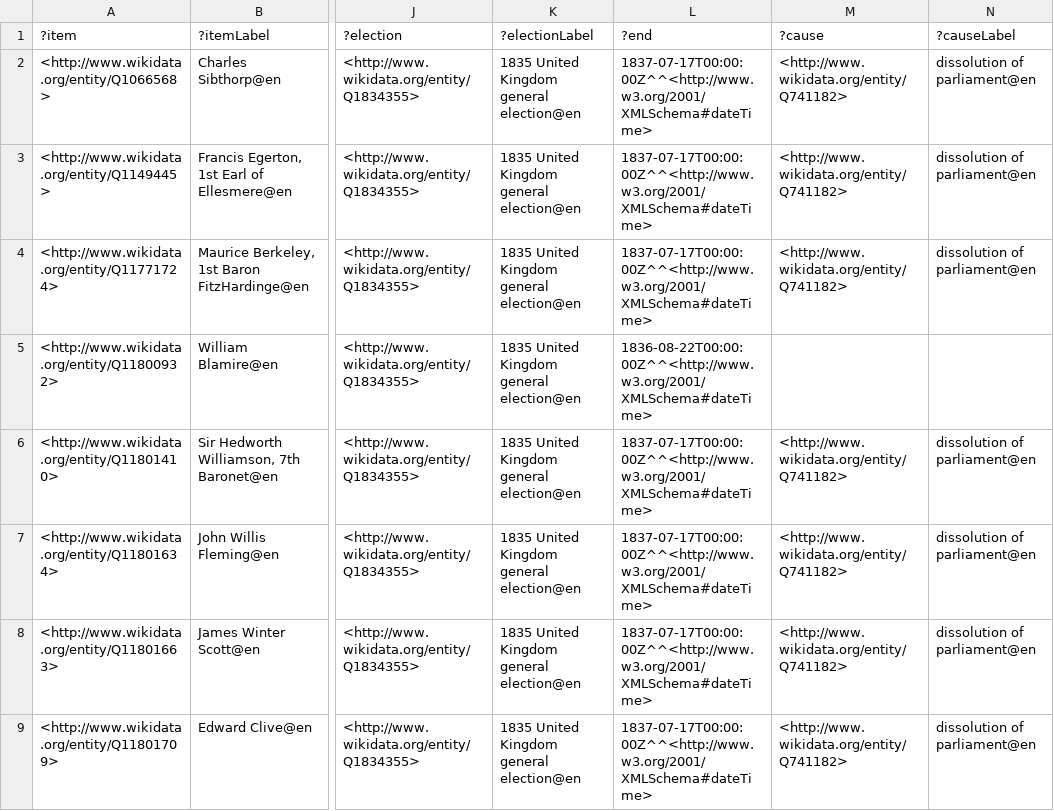
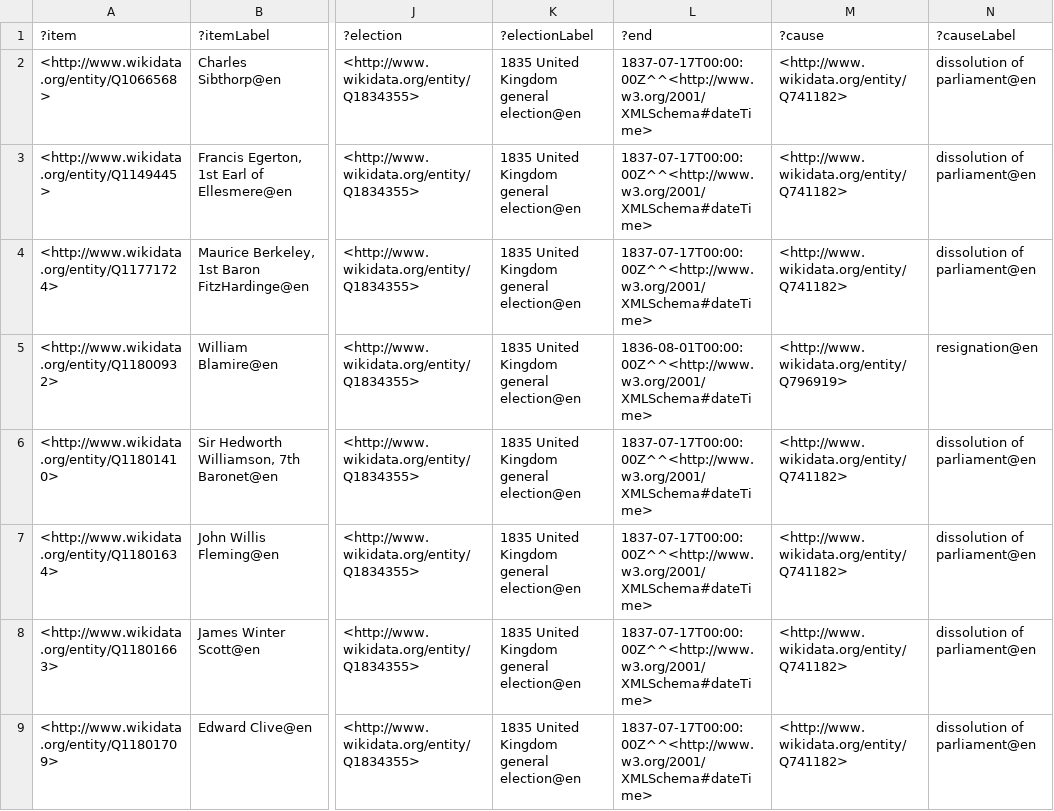
Before and after one commit to generalist/parliament, a TSV file: Q41582548.tsv, drawn as a sheet; only a part is shown, gaps mark what is left out; the diff covers the shown part only; the diff names each change by its address in the sheet, - before the commit and + after, or states it on an @@ line.

```diff
--- a/Q41582548.tsv
+++ b/Q41582548.tsv
-L5 (?end): 1836-08-22T00:00:00Z^^<http://www.w3.org/2001/XMLSchema#dateTime>
+L5 (?end): 1836-08-01T00:00:00Z^^<http://www.w3.org/2001/XMLSchema#dateTime>
-M5 (?cause): (empty)
+M5 (?cause): <http://www.wikidata.org/entity/Q796919>
-N5 (?causeLabel): (empty)
+N5 (?causeLabel): resignation@en
```
Also changed, not shown: 17 edited cells elsewhere in this file, Q41582550.tsv, Q41582559.tsv.
